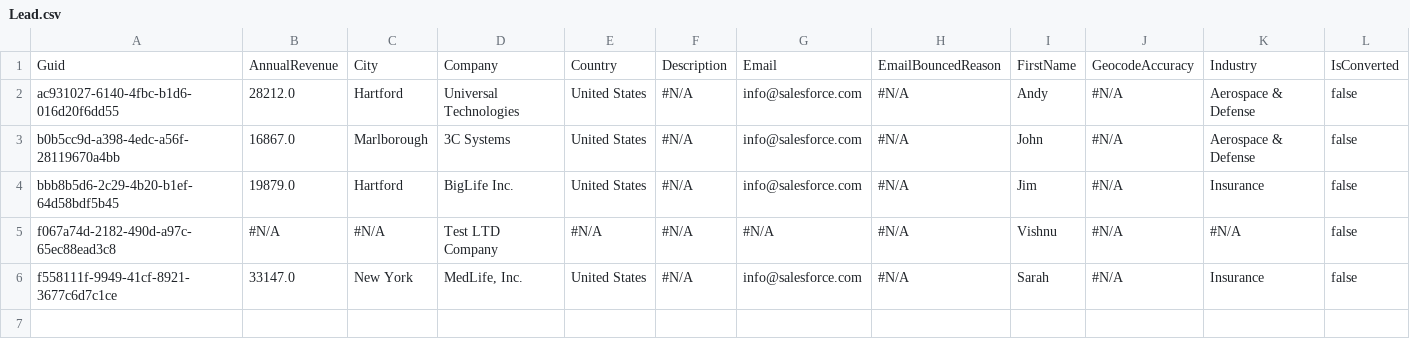
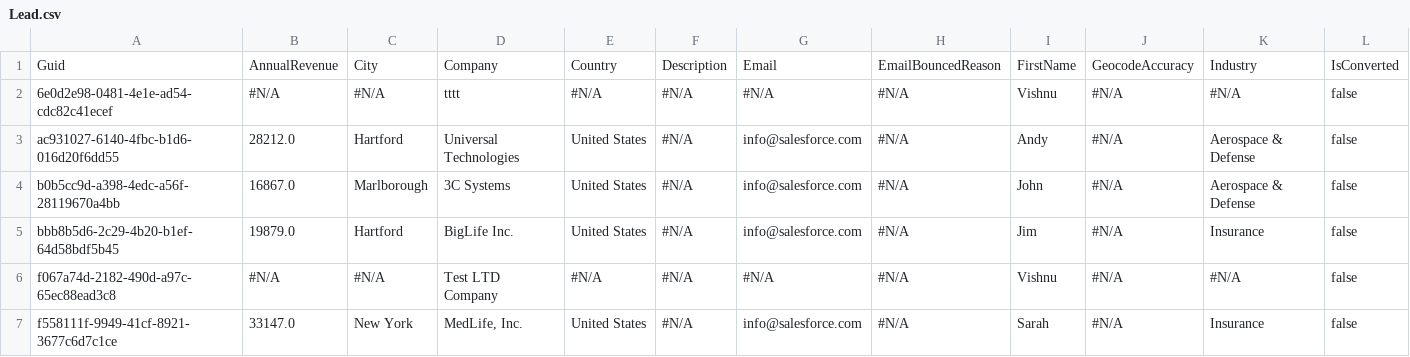
Before and after one commit to Prodlymoover/CPQTest7, a CSV file: Lead.csv, drawn as a sheet; only a part is shown; rows hold the shown columns only; the diff names each change by its address in the sheet, - before the commit and + after, or states it on an @@ line.

```diff
--- a/Lead.csv
+++ b/Lead.csv
+row 2: 6e0d2e98-0481-4e1e-ad54-cdc82c41ecef | #N/A | #N/A | tttt | #N/A | #N/A | #N/A | #N/A | Vishnu | #N/A | #N/A | false
```
Also changed, not shown: Account.csv, Asset.csv, 3 other files.
